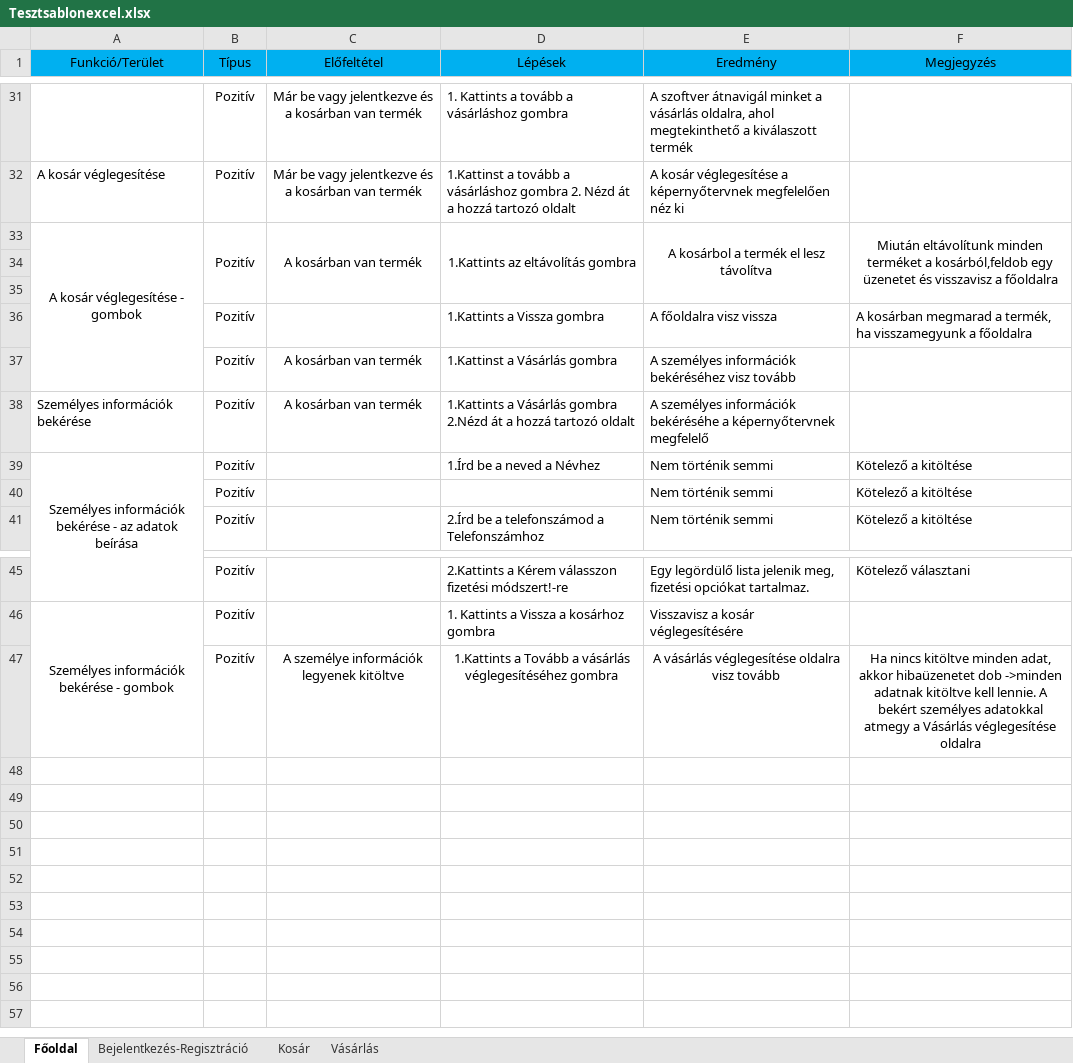
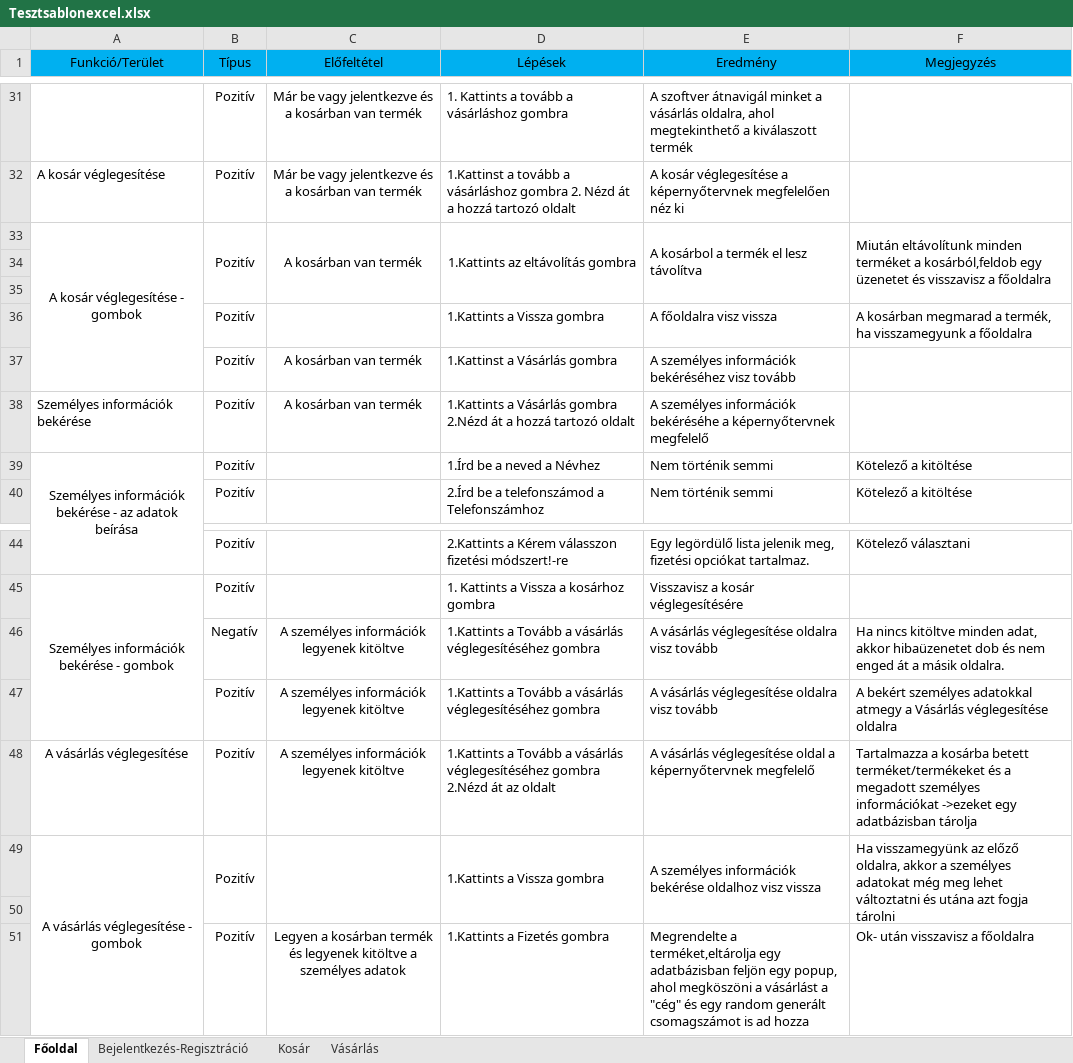
Before and after one commit to TomiMan7/Unideb_2019_1_1_Csigabiga_nagyProjekt, an Excel workbook: Documents/Tesztsablonexcel.xlsx, sheet Főoldal, drawn as a sheet; only a part is shown, gaps mark what is left out; values as stored, in another font and other column widths than the file's, no borders; conditional formats not drawn; removed rows and columns are numbered as before the commit, all else as after; the diff names each change by its address in the sheet, - before the commit and + after, or states it on an @@ line.

Commit message:
Dora-Tesztsablon frissítése
A vásárlás véglegesítése
A vásárlás véglegesítése - gombok

```diff
--- a/Documents/Tesztsablonexcel.xlsx (sheet Főoldal)
+++ b/Documents/Tesztsablonexcel.xlsx (sheet Főoldal)
-E33:F33 alignment: center
+E33:F33 alignment: left
-row 40:  | Pozitív |  |  | Nem történik semmi | Kötelező a kitöltése
+row 46:  | Negatív | A személyes információk legyenek kitöltve | 1.Kattints a Tovább a vásárlás véglegesítéséhez gombra | A vásárlás véglegesítése oldalra visz tovább | Ha nincs kitöltve minden adat, akkor hibaüzenetet dob és nem enged át a másik oldalra.
-C47 (Előfeltétel): A személye információk legyenek kitöltve
+C47 (Előfeltétel): A személyes információk legyenek kitöltve
-D47:F47 alignment: center
+D47:F47 alignment: left
-F47 (Megjegyzés): Ha nincs kitöltve minden adat, akkor hibaüzenetet dob ->minden adatnak kitöltve kell lennie. A bekért…
+F47 (Megjegyzés): A bekért…
+row 48: A vásárlás véglegesítése | Pozitív | A személyes információk legyenek kitöltve | 1.Kattints a Tovább a vásárlás véglegesítéséhez gombra 2.Nézd át az oldalt | A vásárlás véglegesítése oldal a képernyőtervnek megfelelő | Tartalmazza a kosárba betett terméket/termékeket és a megadott személyes információkat ->ezeket egy adatbázisban tárolja
+row 49: A vásárlás véglegesítése - gombok | Pozitív |  | 1.Kattints a Vissza gombra | A személyes információk bekérése oldalhoz visz vissza | Ha visszamegyünk az előző oldalra, akkor a személyes adatokat még meg lehet változtatni és utána azt fogja tárolni
+row 50: (empty)
+row 51:  | Pozitív | Legyen a kosárban termék és legyenek kitöltve a személyes adatok | 1.Kattints a Fizetés gombra | Megrendelte a terméket,eltárolja egy adatbázisban feljön egy popup, ahol megköszöni a vásárlást a "cég" és egy random generált csomagszámot is ad hozza | Ok- után visszavisz a főoldalra
```
